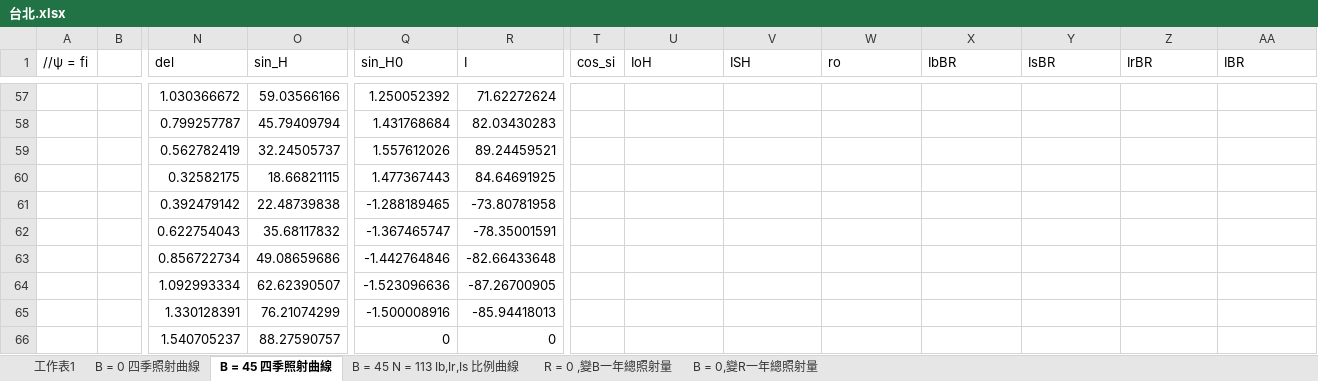
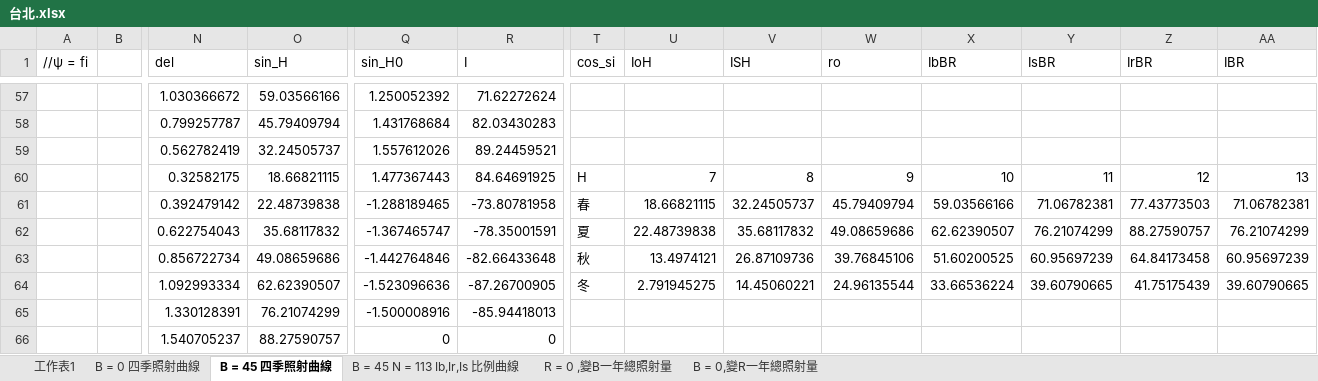
Before and after one commit to grorge123/project, an Excel workbook: solar/台北.xlsx, sheet B = 45 四季照射曲線, drawn as a sheet; only a part is shown, gaps mark what is left out; values as stored, in another font and other column widths than the file's, no borders; charts and pictures not drawn; removed rows and columns are numbered as before the commit, all else as after; rows hold the shown columns only; the diff names each change by its address in the sheet, - before the commit and + after, or states it on an @@ line.

```diff
--- a/solar/台北.xlsx (sheet B = 45 四季照射曲線)
+++ b/solar/台北.xlsx (sheet B = 45 四季照射曲線)
-row 60:  |  | 0.32582175 | 18.66821115 | 1.477367443 | 84.64691925
-row 61:  |  | 0.392479142 | 22.48739838 | -1.288189465 | -73.80781958
-row 62:  |  | 0.622754043 | 35.68117832 | -1.367465747 | -78.35001591
-row 63:  |  | 0.856722734 | 49.08659686 | -1.442764846 | -82.66433648
-row 64:  |  | 1.092993334 | 62.62390507 | -1.523096636 | -87.26700905
+row 60:  |  | 0.32582175 | 18.66821115 | 1.477367443 | 84.64691925 | H | 7 | 8 | 9 | 10 | 11 | 12 | 13
+row 61:  |  | 0.392479142 | 22.48739838 | -1.288189465 | -73.80781958 | 春 | 18.66821115 | 32.24505737 | 45.79409794 | 59.03566166 | 71.06782381 | 77.43773503 | 71.06782381
+row 62:  |  | 0.622754043 | 35.68117832 | -1.367465747 | -78.35001591 | 夏 | 22.48739838 | 35.68117832 | 49.08659686 | 62.62390507 | 76.21074299 | 88.27590757 | 76.21074299
+row 63:  |  | 0.856722734 | 49.08659686 | -1.442764846 | -82.66433648 | 秋 | 13.4974121 | 26.87109736 | 39.76845106 | 51.60200525 | 60.95697239 | 64.84173458 | 60.95697239
+row 64:  |  | 1.092993334 | 62.62390507 | -1.523096636 | -87.26700905 | 冬 | 2.791945275 | 14.45060221 | 24.96135544 | 33.66536224 | 39.60790665 | 41.75175439 | 39.60790665
```
Also changed, not shown: charts or pictures, 4 other files.
